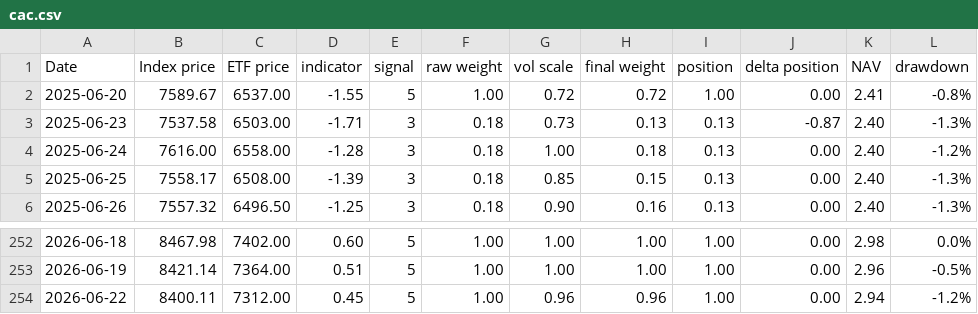
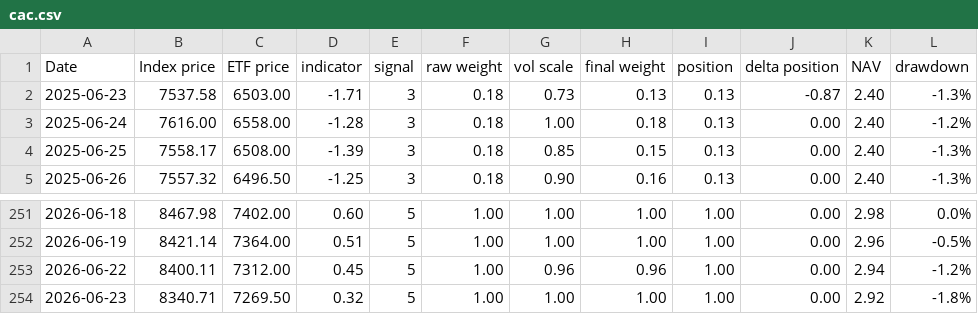
Before and after one commit to compound-lab/data, a CSV file: published/data/datasets/ml/cac.csv, drawn as a sheet; only a part is shown, gaps mark what is left out.

```diff
--- a/published/data/datasets/ml/cac.csv
+++ b/published/data/datasets/ml/cac.csv
@@ -1,3 +1,2 @@
 Date,Index price,ETF price,indicator,signal,raw weight,vol scale,final weight,position,delta position,NAV,drawdown
-2025-06-20,7589.67,6537.00,-1.55,5,1.00,0.72,0.72,1.00,0.00,2.41,-0.8%
 2025-06-23,7537.58,6503.00,-1.71,3,0.18,0.73,0.13,0.13,-0.87,2.40,-1.3%
@@ -254 +253,2 @@ Date,Index price,ETF price,indicator,signal,raw weight,vol scale,final weight,po
 2026-06-22,8400.11,7312.00,0.45,5,1.00,0.96,0.96,1.00,0.00,2.94,-1.2%
+2026-06-23,8340.71,7269.50,0.32,5,1.00,1.00,1.00,1.00,0.00,2.92,-1.8%
```
Also changed, not shown: published/data/datasets/index_breadth/combined_latest.csv, published/data/datasets/index_breadth/latest.csv, 17 other files.
